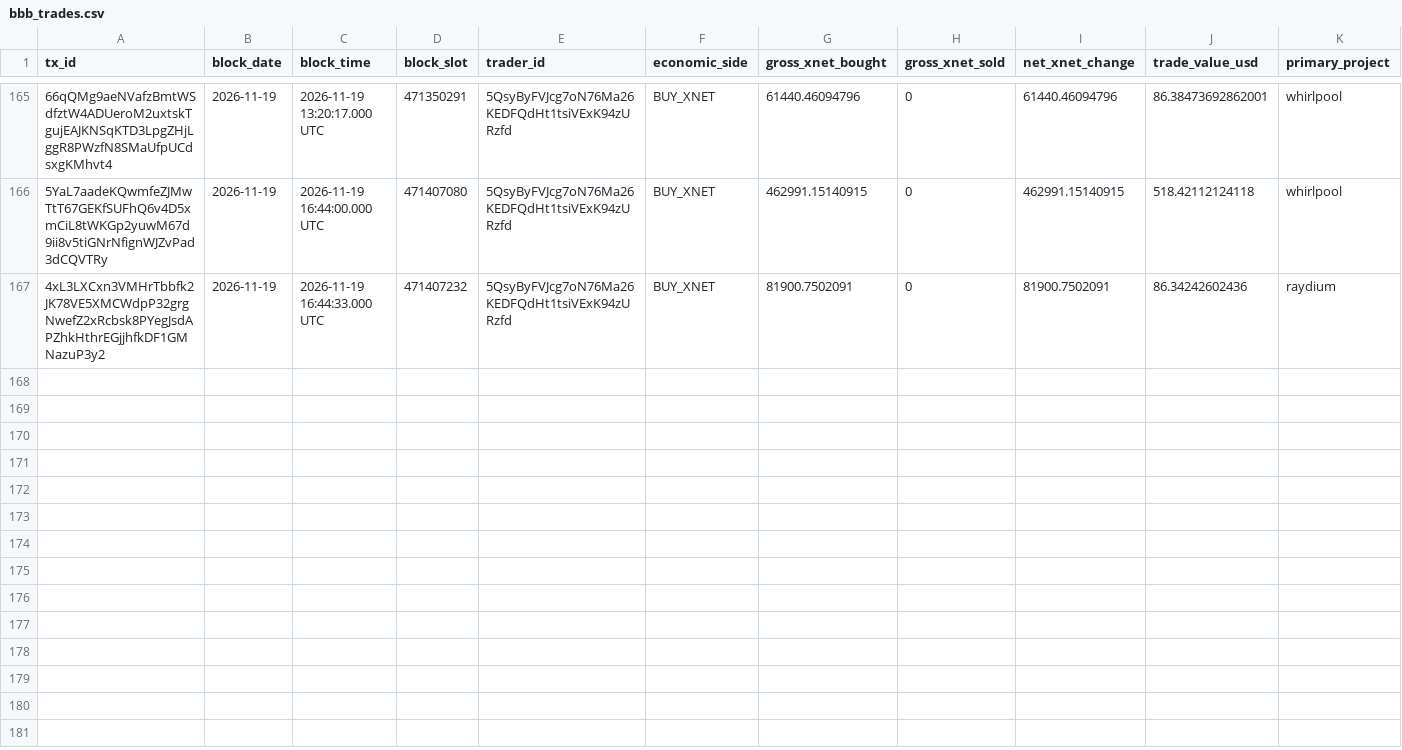
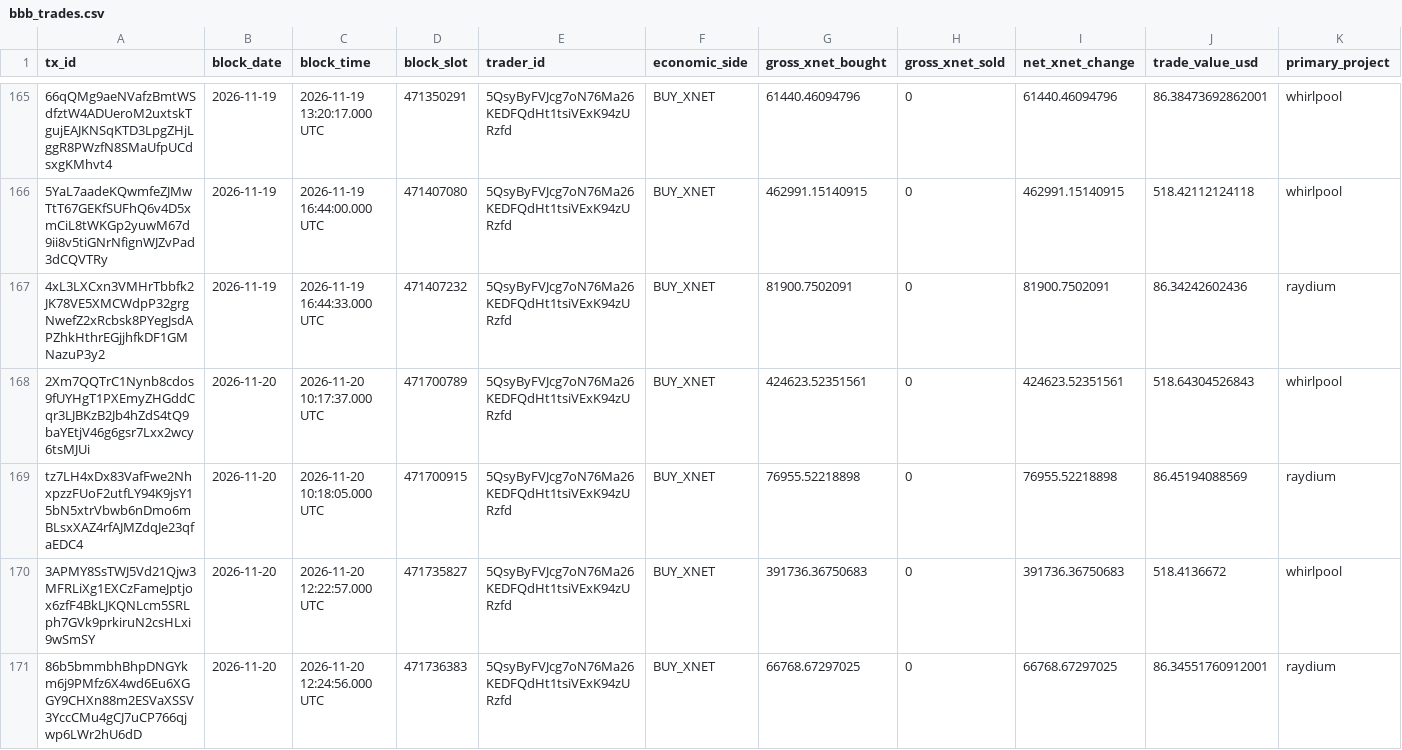
Before and after one commit to xnet-community-data/xnet-data-integration, a CSV file: data/canonical/bbb_trades.csv, drawn as a sheet; only a part is shown, gaps mark what is left out; rows hold the shown columns only; the diff names each change by its address in the sheet, - before the commit and + after, or states it on an @@ line.

Commit message:
Publish XNET live state (full)

```diff
--- a/data/canonical/bbb_trades.csv
+++ b/data/canonical/bbb_trades.csv
+row 168: 2Xm7QQTrC1Nynb8cdos9fUYHgT1PXEmyZHGddCqr3LJBKzB2Jb4hZdS4tQ9baYEtjV46g6gsr7Lxx2wcy6tsMJUi | 2026-11-20 | 2026-11-20 10:17:37.000 UTC | 471700789 | 5QsyByFVJcg7oN76Ma26KEDFQdHt1tsiVExK94zURzfd | BUY_XNET | 424623.52351561 | 0 | 424623.52351561 | 518.64304526843 | whirlpool
+row 169: tz7LH4xDx83VafFwe2NhxpzzFUoF2utfLY94K9jsY15bN5xtrVbwb6nDmo6mBLsxXAZ4rfAJMZdqJe23qfaEDC4 | 2026-11-20 | 2026-11-20 10:18:05.000 UTC | 471700915 | 5QsyByFVJcg7oN76Ma26KEDFQdHt1tsiVExK94zURzfd | BUY_XNET | 76955.52218898 | 0 | 76955.52218898 | 86.45194088569 | raydium
+row 170: 3APMY8SsTWJ5Vd21Qjw3MFRLiXg1EXCzFameJptjox6zfF4BkLJKQNLcm5SRLph7GVk9prkiruN2csHLxi9wSmSY | 2026-11-20 | 2026-11-20 12:22:57.000 UTC | 471735827 | 5QsyByFVJcg7oN76Ma26KEDFQdHt1tsiVExK94zURzfd | BUY_XNET | 391736.36750683 | 0 | 391736.36750683 | 518.4136672 | whirlpool
+row 171: 86b5bmmbhBhpDNGYkm6j9PMfz6X4wd6Eu6XGGY9CHXn88m2ESVaXSSV3YccCMu4gCJ7uCP766qjwp6LWr2hU6dD | 2026-11-20 | 2026-11-20 12:24:56.000 UTC | 471736383 | 5QsyByFVJcg7oN76Ma26KEDFQdHt1tsiVExK94zURzfd | BUY_XNET | 66768.67297025 | 0 | 66768.67297025 | 86.34551760912001 | raydium
```
Also changed, not shown: data/derived/bbb_trades_daily.csv, 19 other files.
